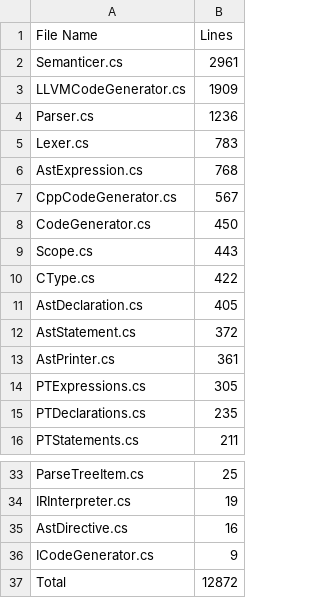
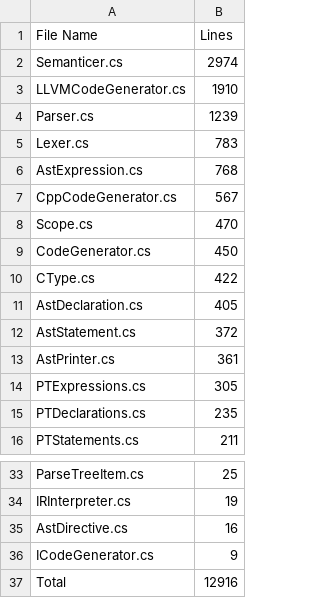
Before and after one commit to CheezLang/CheezLang, a CSV file: CheezCompiler/loc.csv, drawn as a sheet; only a part is shown, gaps mark what is left out.

```diff
--- a/CheezCompiler/loc.csv
+++ b/CheezCompiler/loc.csv
@@ -1,5 +1,5 @@
 File Name,Lines
-Semanticer.cs,2961
-LLVMCodeGenerator.cs,1909
-Parser.cs,1236
+Semanticer.cs,2974
+LLVMCodeGenerator.cs,1910
+Parser.cs,1239
 Lexer.cs,783
@@ -7,4 +7,4 @@ AstExpression.cs,768
 CppCodeGenerator.cs,567
+Scope.cs,470
 CodeGenerator.cs,450
-Scope.cs,443
 CType.cs,422
@@ -36,2 +36,2 @@ AstDirective.cs,16
 ICodeGenerator.cs,9
-Total,12872
+Total,12916
```
Also changed, not shown: examples/loc.csv, 9 other files.
